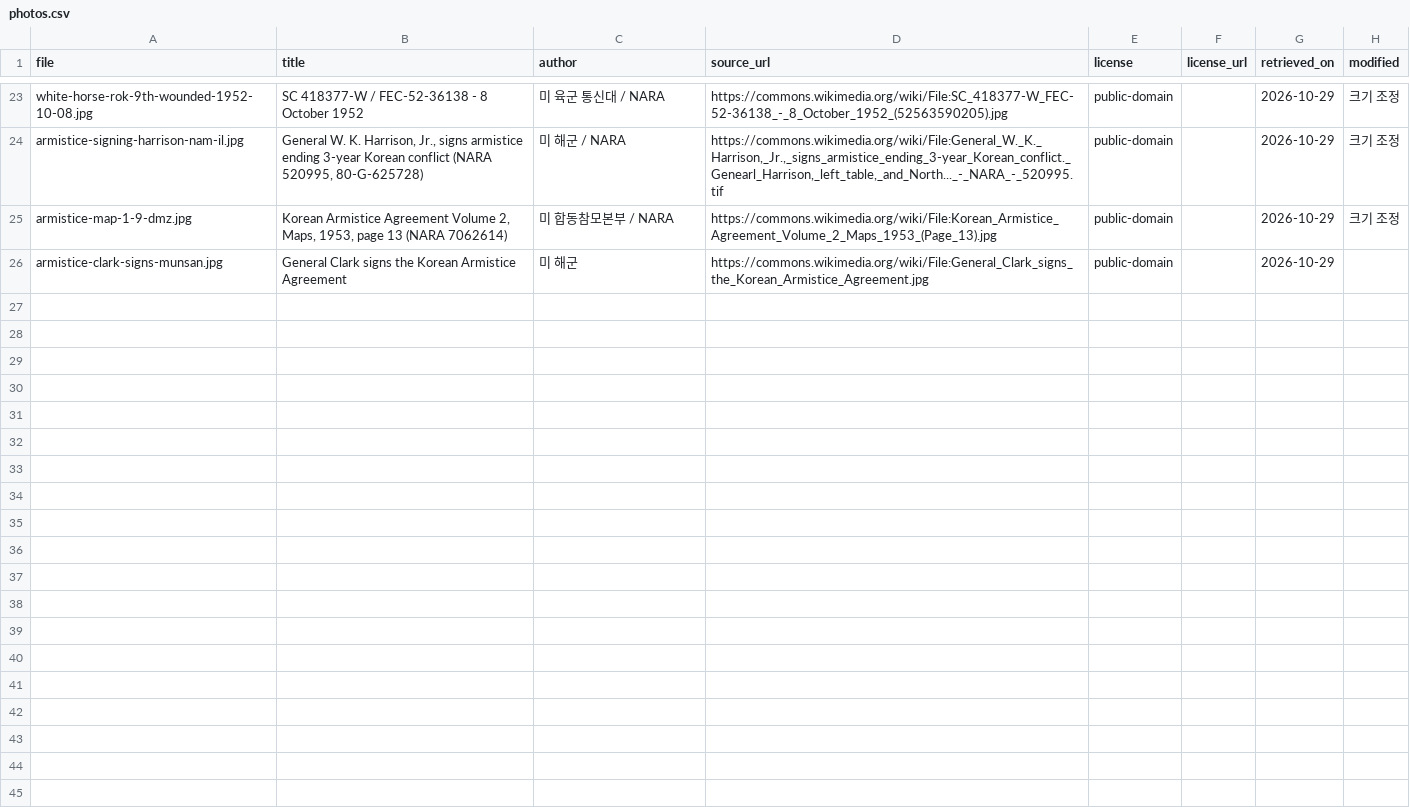
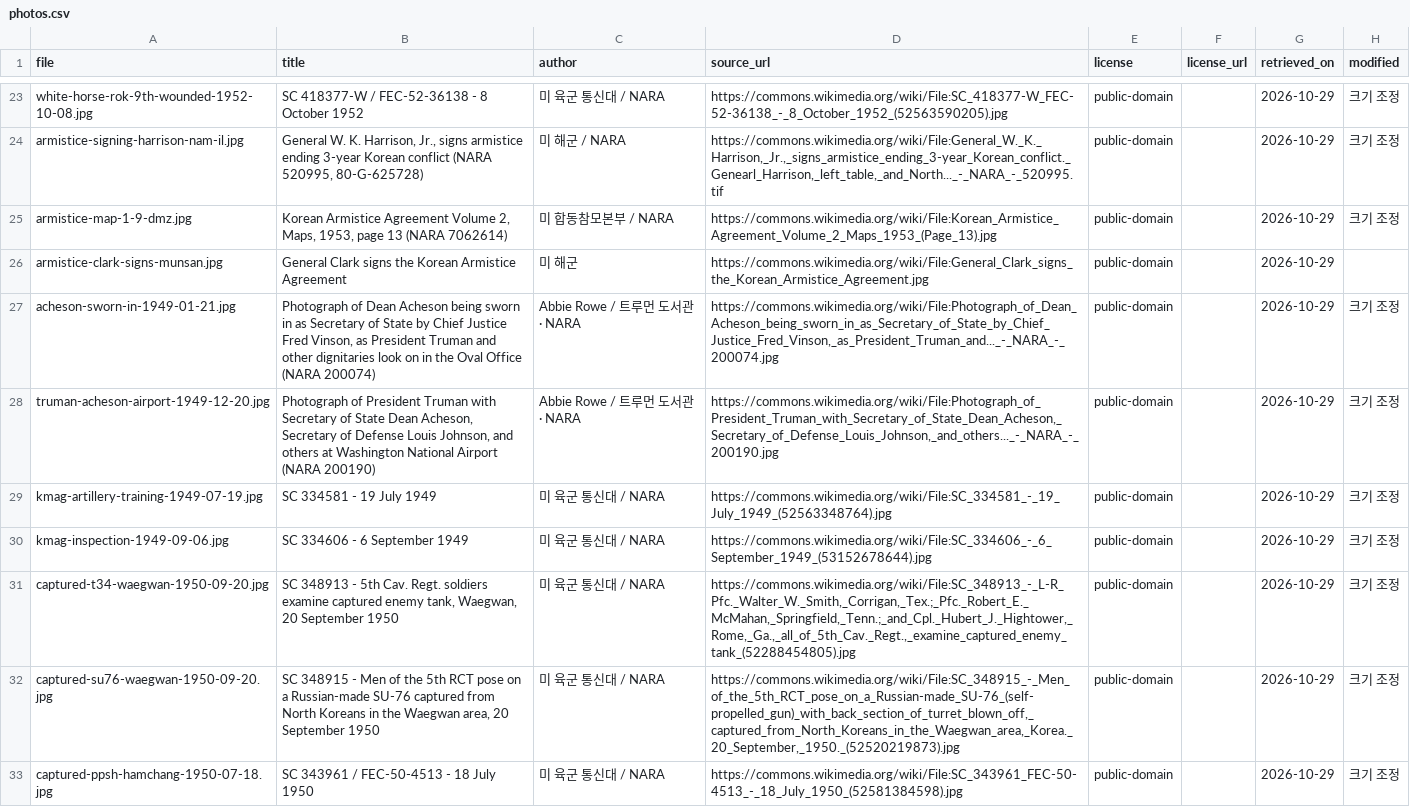
Before and after one commit to crm08134-gif/korean_war_edu, a CSV file: data/photos/photos.csv, drawn as a sheet; only a part is shown, gaps mark what is left out; the diff names each change by its address in the sheet, - before the commit and + after, or states it on an @@ line.

```diff
--- a/data/photos/photos.csv
+++ b/data/photos/photos.csv
+row 27: acheson-sworn-in-1949-01-21.jpg | Photograph of Dean Acheson being sworn in as Secretary of State by Chief Justice Fred Vinson, as President Truman and other dignitaries look on in the Oval Office (NARA 200074) | Abbie Rowe / 트루먼 도서관 · NARA | https://commons.wikimedia.org/wiki/File:Photograph_of_Dean_Acheson_being_sworn_in_as_Secretary_of_State_by_Chief_Justice_Fred_Vinson,_as_President_Truman_and..._-_NARA_-_200074.jpg | public-domain |  | 2026-10-29 | 크기 조정
+row 28: truman-acheson-airport-1949-12-20.jpg | Photograph of President Truman with Secretary of State Dean Acheson, Secretary of Defense Louis Johnson, and others at Washington National Airport (NARA 200190) | Abbie Rowe / 트루먼 도서관 · NARA | https://commons.wikimedia.org/wiki/File:Photograph_of_President_Truman_with_Secretary_of_State_Dean_Acheson,_Secretary_of_Defense_Louis_Johnson,_and_others..._-_NARA_-_200190.jpg | public-domain |  | 2026-10-29 | 크기 조정
+row 29: kmag-artillery-training-1949-07-19.jpg | SC 334581 - 19 July 1949 | 미 육군 통신대 / NARA | https://commons.wikimedia.org/wiki/File:SC_334581_-_19_July_1949_(52563348764).jpg | public-domain |  | 2026-10-29 | 크기 조정
+row 30: kmag-inspection-1949-09-06.jpg | SC 334606 - 6 September 1949 | 미 육군 통신대 / NARA | https://commons.wikimedia.org/wiki/File:SC_334606_-_6_September_1949_(53152678644).jpg | public-domain |  | 2026-10-29 | 크기 조정
+row 31: captured-t34-waegwan-1950-09-20.jpg | SC 348913 - 5th Cav. Regt. soldiers examine captured enemy tank, Waegwan, 20 September 1950 | 미 육군 통신대 / NARA | https://commons.wikimedia.org/wiki/File:SC_348913_-_L-R_Pfc._Walter_W._Smith,_Corrigan,_Tex.;_Pfc._Robert_E._McMahan,_Springfield,_Tenn.;_and_Cpl._Hubert_J._Hightower,_Rome,_Ga.,_all_of_5th_Cav._Regt.,_examine_captured_enemy_tank_(52288454805).jpg | public-domain |  | 2026-10-29 | 크기 조정
+row 32: captured-su76-waegwan-1950-09-20.jpg | SC 348915 - Men of the 5th RCT pose on a Russian-made SU-76 captured from North Koreans in the Waegwan area, 20 September 1950 | 미 육군 통신대 / NARA | https://commons.wikimedia.org/wiki/File:SC_348915_-_Men_of_the_5th_RCT_pose_on_a_Russian-made_SU-76_(self-propelled_gun)_with_back_section_of_turret_blown_off,_captured_from_North_Koreans_in_the_Waegwan_area,_Korea._20_September,_1950._(52520219873).jpg | public-domain |  | 2026-10-29 | 크기 조정
+row 33: captured-ppsh-hamchang-1950-07-18.jpg | SC 343961 / FEC-50-4513 - 18 July 1950 | 미 육군 통신대 / NARA | https://commons.wikimedia.org/wiki/File:SC_343961_FEC-50-4513_-_18_July_1950_(52581384598).jpg | public-domain |  | 2026-10-29 | 크기 조정
```
Also changed, not shown: data/events/sources.csv, 26 other files.
